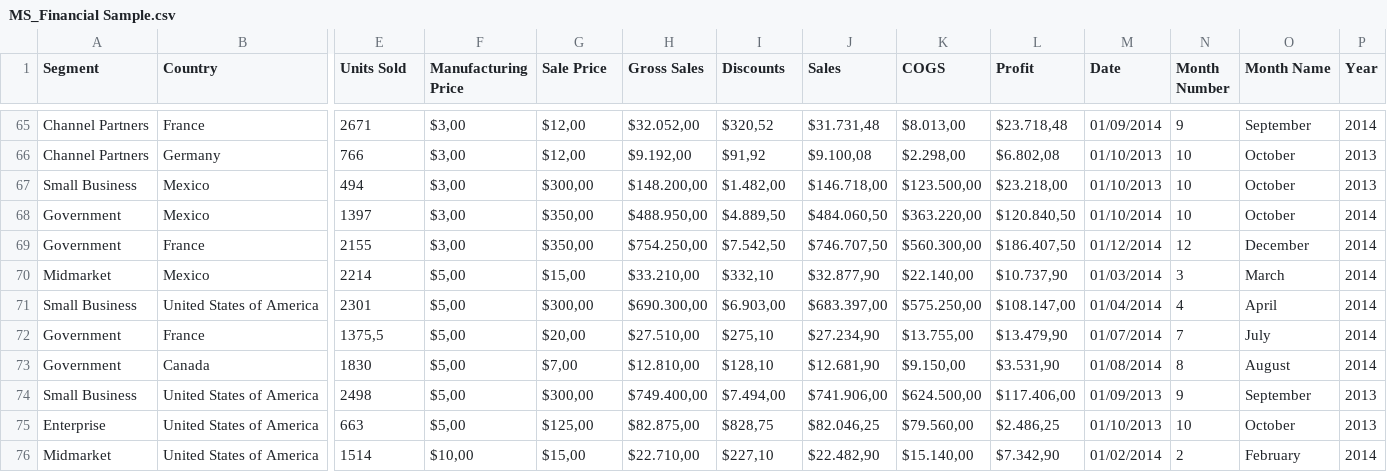
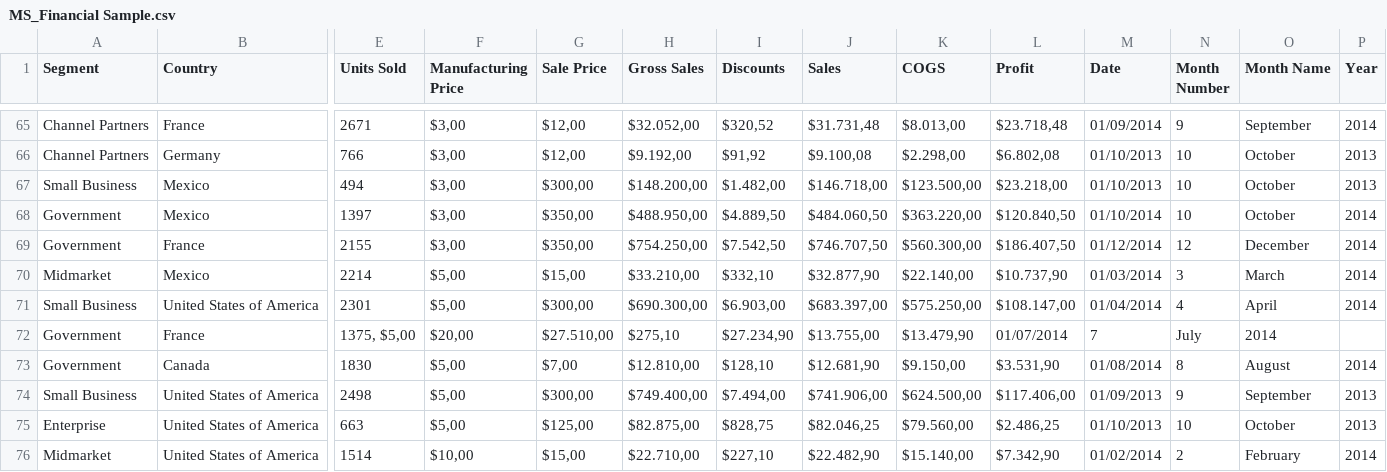
Before and after one commit to Diego1337/Prova_Juliao, a CSV file: MS_Financial Sample.csv, drawn as a sheet; only a part is shown, gaps mark what is left out; the diff names each change by its address in the sheet, - before the commit and + after, or states it on an @@ line.

Commit message:
Update MS_Financial Sample.csv

```diff
--- a/MS_Financial Sample.csv
+++ b/MS_Financial Sample.csv
-E72 (Units Sold): 1375,5
+E72 (Units Sold): 1375, $5,00
-F72 (Manufacturing Price): $5,00
+F72 (Manufacturing Price): $20,00
-G72 (Sale Price): $20,00
+G72 (Sale Price): $27.510,00
-H72 (Gross Sales): $27.510,00
+H72 (Gross Sales): $275,10
-I72 (Discounts): $275,10
+I72 (Discounts): $27.234,90
-J72 (Sales): $27.234,90
+J72 (Sales): $13.755,00
-K72 (COGS): $13.755,00
+K72 (COGS): $13.479,90
-L72 (Profit): $13.479,90
+L72 (Profit): 01/07/2014
-M72 (Date): 01/07/2014
+M72 (Date): 7
-N72 (Month Number): 7
+N72 (Month Number): July
-O72 (Month Name): July
+O72 (Month Name): 2014
-P72 (Year): 2014
+P72 (Year): (empty)
```
